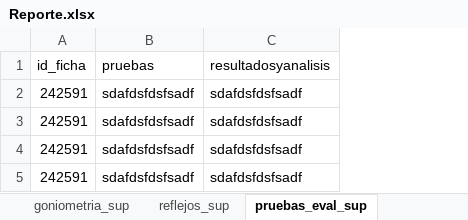
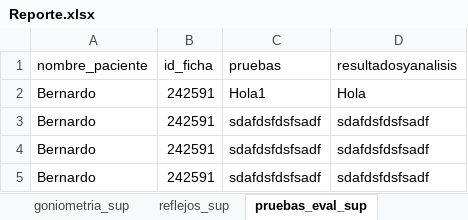
Before and after one commit to Bernardo7274/Terapia-Fisica-Mejorado, an Excel workbook: Reporte.xlsx, sheet pruebas_eval_sup, drawn as a sheet; values as stored, in another font and other column widths than the file's, no borders; table styles not drawn; removed rows and columns are numbered as before the commit, all else as after; the diff names each change by its address in the sheet, - before the commit and + after, or states it on an @@ line.

```diff
--- a/Reporte.xlsx (sheet pruebas_eval_sup)
+++ b/Reporte.xlsx (sheet pruebas_eval_sup)
+column A (nombre_paciente), rows 3-5: all Bernardo
+row 2: Bernardo | 242591 | Hola1 | Hola
-row 5: 242591 | sdafdsfdsfsadf | sdafdsfdsfsadf
```
Also changed, not shown: sheet plan_tratamientos, sheet notas_seguimientos, sheet pruebas_eval_inf, sheet pruebas_eval_cab, sheet antecedentes_gineco, sheet reflejos_inf, 22 more sheets, 27 other files.
